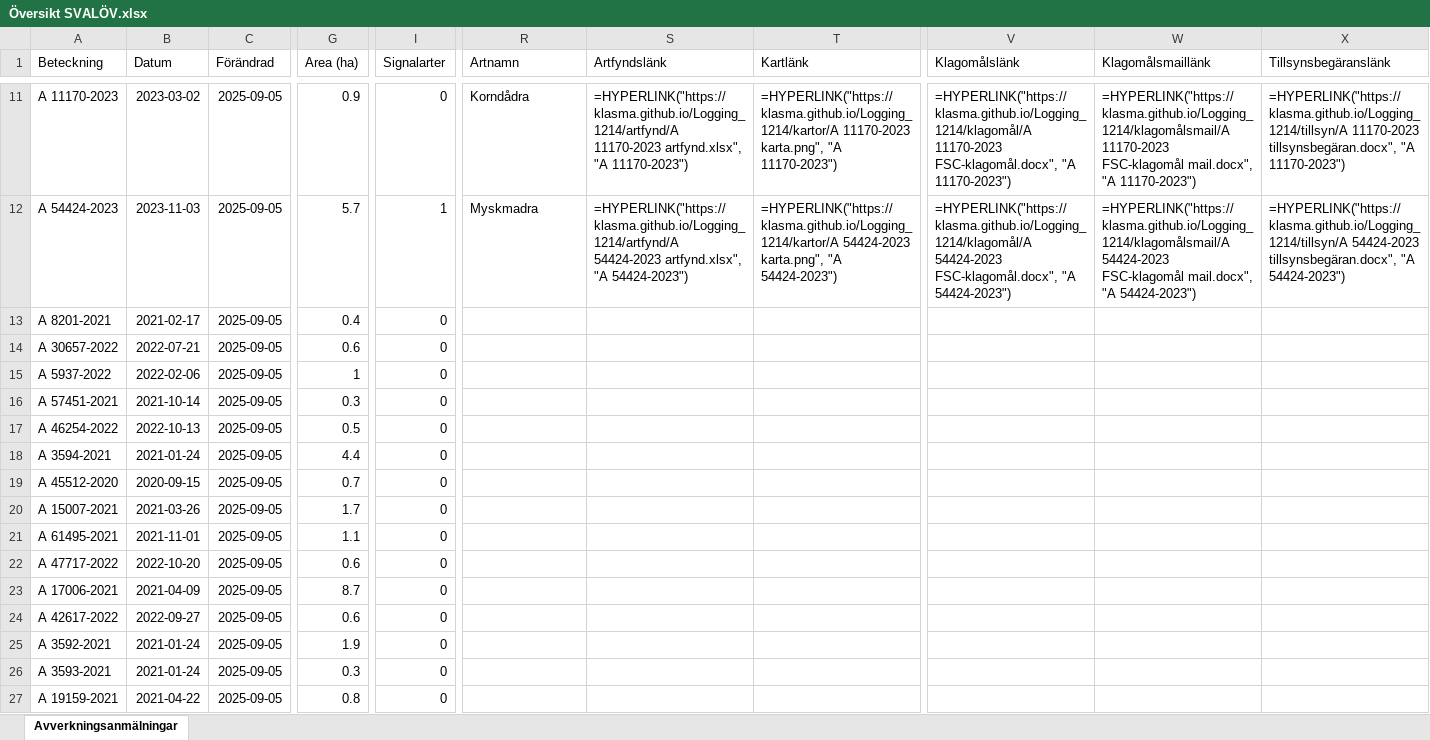
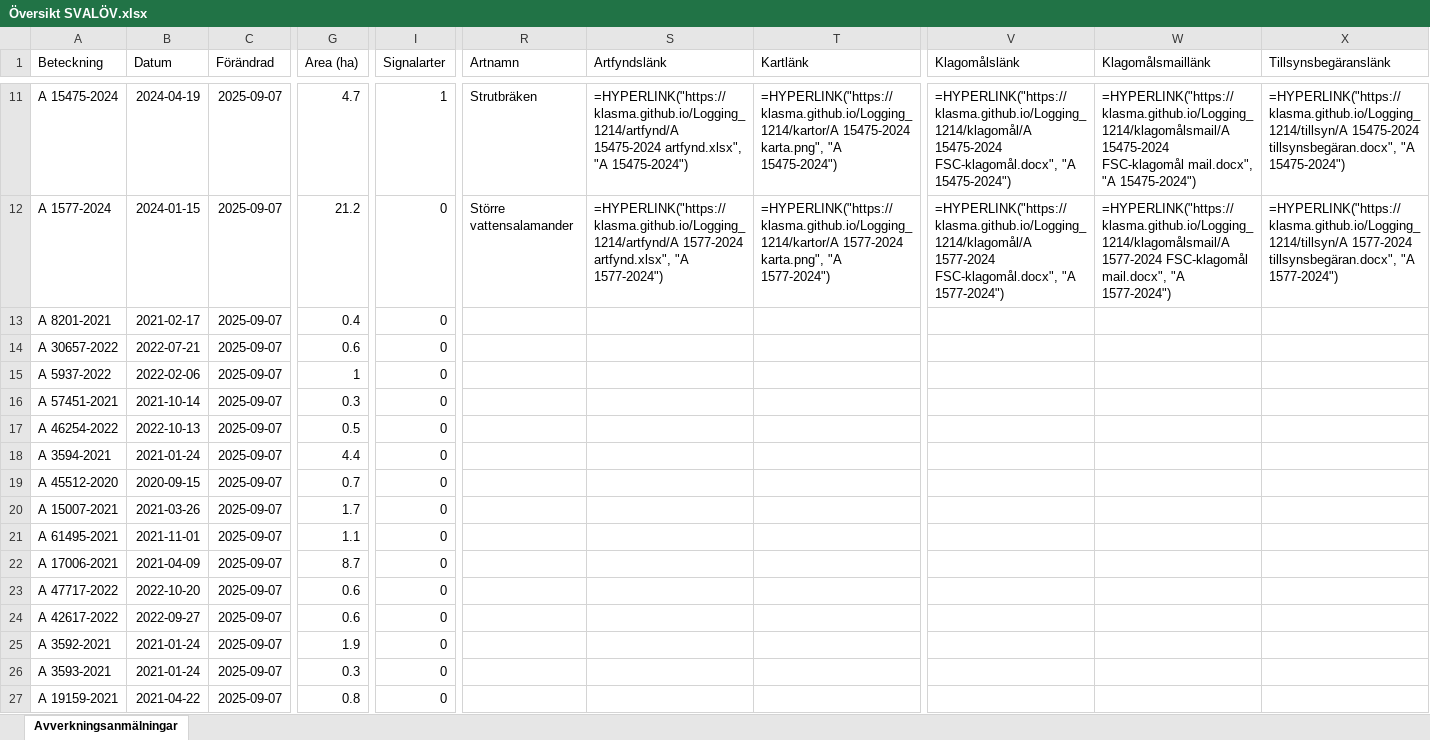
Before and after one commit to klasma/Logging_1214, an Excel workbook: Översikt SVALÖV.xlsx, sheet Avverkningsanmälningar, drawn as a sheet; only a part is shown, gaps mark what is left out; values as stored, in another font and other column widths than the file's, no borders; formulas without a stored value are shown as written; the diff covers the shown part only; the diff names each change by its address in the sheet, - before the commit and + after, or states it on an @@ line.

```diff
--- a/Översikt SVALÖV.xlsx (sheet Avverkningsanmälningar)
+++ b/Översikt SVALÖV.xlsx (sheet Avverkningsanmälningar)
-A11 (Beteckning): A 11170-2023
+A11 (Beteckning): A 15475-2024
-B11 (Datum): 2023-03-02
+B11 (Datum): 2024-04-19
-C11:C27 (Förändrad): 2025-09-05
+C11:C27 (Förändrad): 2025-09-07
-G11 (Area (ha)): 0.9
+G11 (Area (ha)): 4.7
-I11 (Signalarter): 0
+I11 (Signalarter): 1
-R11 (Artnamn): Korndådra
+R11 (Artnamn): Strutbräken
-S11 (Artfyndslänk): =HYPERLINK("https://klasma.github.io/Logging_1214/artfynd/A 11170-2023 artfynd.xlsx", "A 11170-2023")
+S11 (Artfyndslänk): =HYPERLINK("https://klasma.github.io/Logging_1214/artfynd/A 15475-2024 artfynd.xlsx", "A 15475-2024")
-T11 (Kartlänk): =HYPERLINK("https://klasma.github.io/Logging_1214/kartor/A 11170-2023 karta.png", "A 11170-2023")
+T11 (Kartlänk): =HYPERLINK("https://klasma.github.io/Logging_1214/kartor/A 15475-2024 karta.png", "A 15475-2024")
-V11 (Klagomålslänk): =HYPERLINK("https://klasma.github.io/Logging_1214/klagomål/A 11170-2023 FSC-klagomål.docx", "A 11170-2023")
+V11 (Klagomålslänk): =HYPERLINK("https://klasma.github.io/Logging_1214/klagomål/A 15475-2024 FSC-klagomål.docx", "A 15475-2024")
-W11 (Klagomålsmaillänk): =HYPERLINK("https://klasma.github.io/Logging_1214/klagomålsmail/A 11170-2023 FSC-klagomål mail.docx", "A 11170-2023")
+W11 (Klagomålsmaillänk): =HYPERLINK("https://klasma.github.io/Logging_1214/klagomålsmail/A 15475-2024 FSC-klagomål mail.docx", "A 15475-2024")
-X11 (Tillsynsbegäranslänk): =HYPERLINK("https://klasma.github.io/Logging_1214/tillsyn/A 11170-2023 tillsynsbegäran.docx", "A 11170-2023")
+X11 (Tillsynsbegäranslänk): =HYPERLINK("https://klasma.github.io/Logging_1214/tillsyn/A 15475-2024 tillsynsbegäran.docx", "A 15475-2024")
-A12 (Beteckning): A 54424-2023
+A12 (Beteckning): A 1577-2024
-B12 (Datum): 2023-11-03
+B12 (Datum): 2024-01-15
-G12 (Area (ha)): 5.7
+G12 (Area (ha)): 21.2
-I12 (Signalarter): 1
+I12 (Signalarter): 0
-R12 (Artnamn): Myskmadra
+R12 (Artnamn): Större vattensalamander
-S12 (Artfyndslänk): =HYPERLINK("https://klasma.github.io/Logging_1214/artfynd/A 54424-2023 artfynd.xlsx", "A 54424-2023")
+S12 (Artfyndslänk): =HYPERLINK("https://klasma.github.io/Logging_1214/artfynd/A 1577-2024 artfynd.xlsx", "A 1577-2024")
-T12 (Kartlänk): =HYPERLINK("https://klasma.github.io/Logging_1214/kartor/A 54424-2023 karta.png", "A 54424-2023")
+T12 (Kartlänk): =HYPERLINK("https://klasma.github.io/Logging_1214/kartor/A 1577-2024 karta.png", "A 1577-2024")
-V12 (Klagomålslänk): =HYPERLINK("https://klasma.github.io/Logging_1214/klagomål/A 54424-2023 FSC-klagomål.docx", "A 54424-2023")
+V12 (Klagomålslänk): =HYPERLINK("https://klasma.github.io/Logging_1214/klagomål/A 1577-2024 FSC-klagomål.docx", "A 1577-2024")
-W12 (Klagomålsmaillänk): =HYPERLINK("https://klasma.github.io/Logging_1214/klagomålsmail/A 54424-2023 FSC-klagomål mail.docx", "A 54424-2023")
+W12 (Klagomålsmaillänk): =HYPERLINK("https://klasma.github.io/Logging_1214/klagomålsmail/A 1577-2024 FSC-klagomål mail.docx", "A 1577-2024")
-X12 (Tillsynsbegäranslänk): =HYPERLINK("https://klasma.github.io/Logging_1214/tillsyn/A 54424-2023 tillsynsbegäran.docx", "A 54424-2023")
+X12 (Tillsynsbegäranslänk): =HYPERLINK("https://klasma.github.io/Logging_1214/tillsyn/A 1577-2024 tillsynsbegäran.docx", "A 1577-2024")
-A22 (Beteckning): A 47717-2022
+A22 (Beteckning): A 17006-2021
-B22 (Datum): 2022-10-20
+B22 (Datum): 2021-04-09
-G22 (Area (ha)): 0.6
+G22 (Area (ha)): 8.7
-A23 (Beteckning): A 17006-2021
+A23 (Beteckning): A 47717-2022
-B23 (Datum): 2021-04-09
+B23 (Datum): 2022-10-20
-G23 (Area (ha)): 8.7
+G23 (Area (ha)): 0.6
```
Also changed, not shown: 423 edited cells elsewhere in this sheet, artfynd/A 11170-2023 artfynd.xlsx, artfynd/A 15456-2024 artfynd.xlsx, 55 other files.
